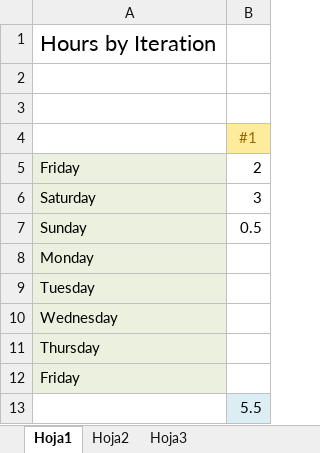
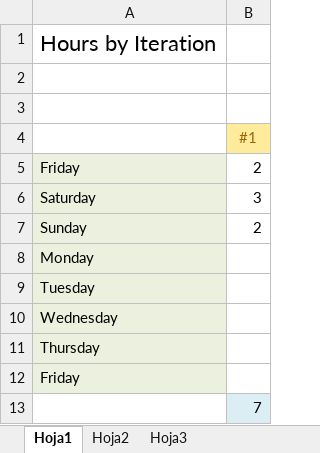
Before and after one commit to Mofiler/worldcup, an Excel workbook: process/Hours.xlsx, sheet Hoja1, drawn as a sheet; values as stored, in another font and other column widths than the file's, no borders; the diff names each change by its address in the sheet, - before the commit and + after, or states it on an @@ line.

Commit message:
Process updated

```diff
--- a/process/Hours.xlsx (sheet Hoja1)
+++ b/process/Hours.xlsx (sheet Hoja1)
-B7: 0.5
+B7: 2
-B13: 5.5
+B13: 7
```
Also changed, not shown: process/Iteration01.xlsx.
